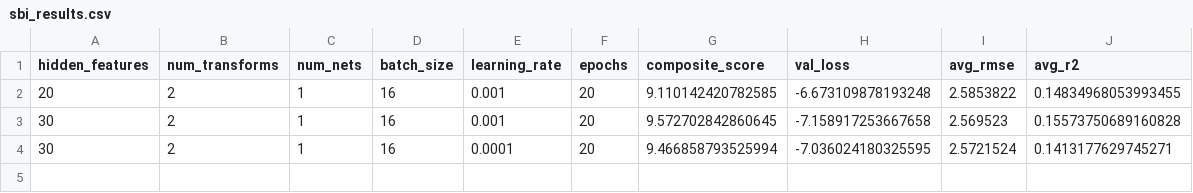
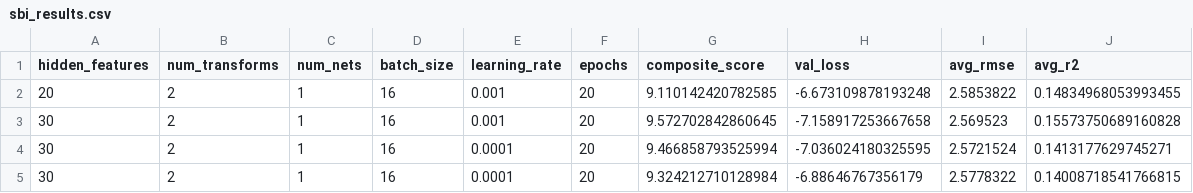
Before and after one commit to AliceEMaffs/camels, a CSV file: proj2/SB_sims/sbi_results.csv, drawn as a sheet.

Commit message:
testing priors and data set up for learning

```diff
--- a/proj2/SB_sims/sbi_results.csv
+++ b/proj2/SB_sims/sbi_results.csv
@@ -4 +4,2 @@ hidden_features,num_transforms,num_nets,batch_size,learning_rate,epochs,composit
 30,2,1,16,0.0001,20,9.466858793525994,-7.036024180325595,2.5721524,0.1413177629745271
+30,2,1,16,0.0001,20,9.324212710128984,-6.88646767356179,2.5778322,0.14008718541766815
```
Also changed, not shown: 6 other files.
